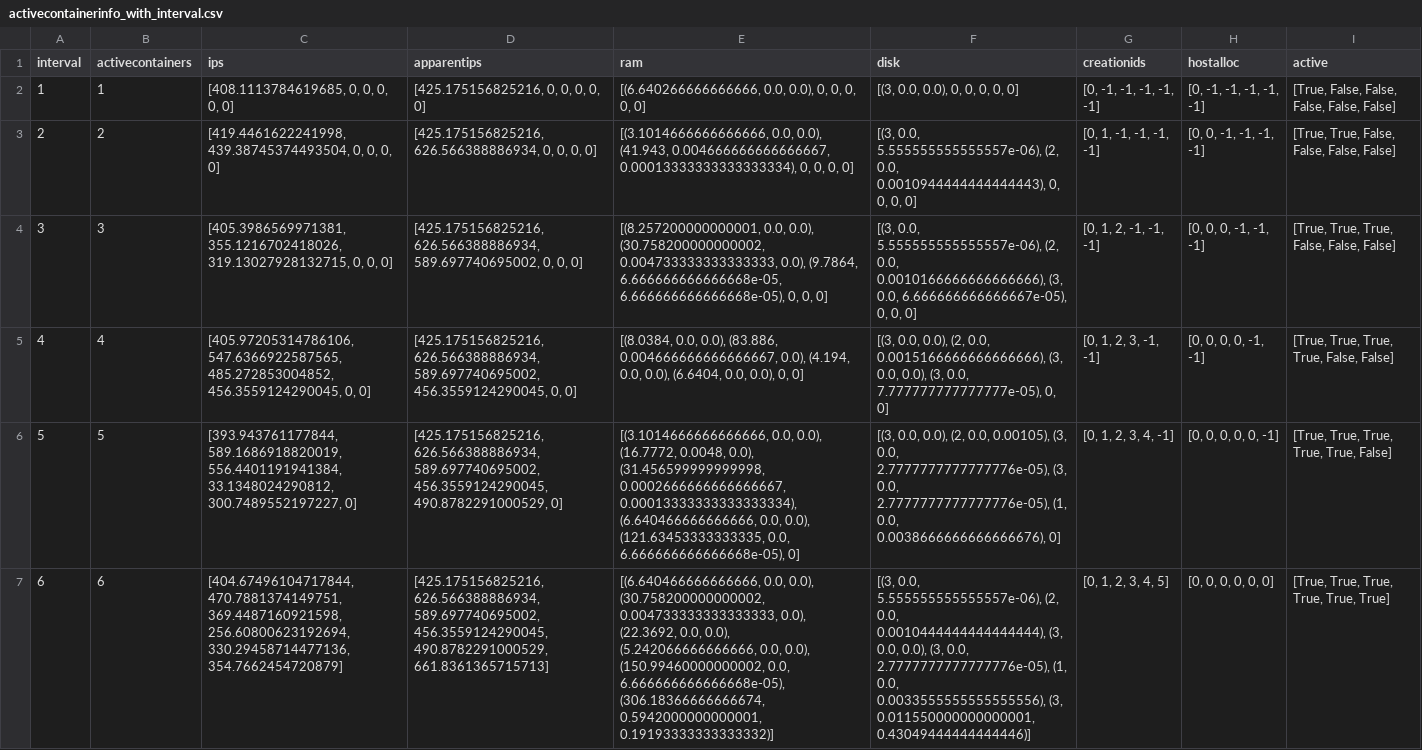
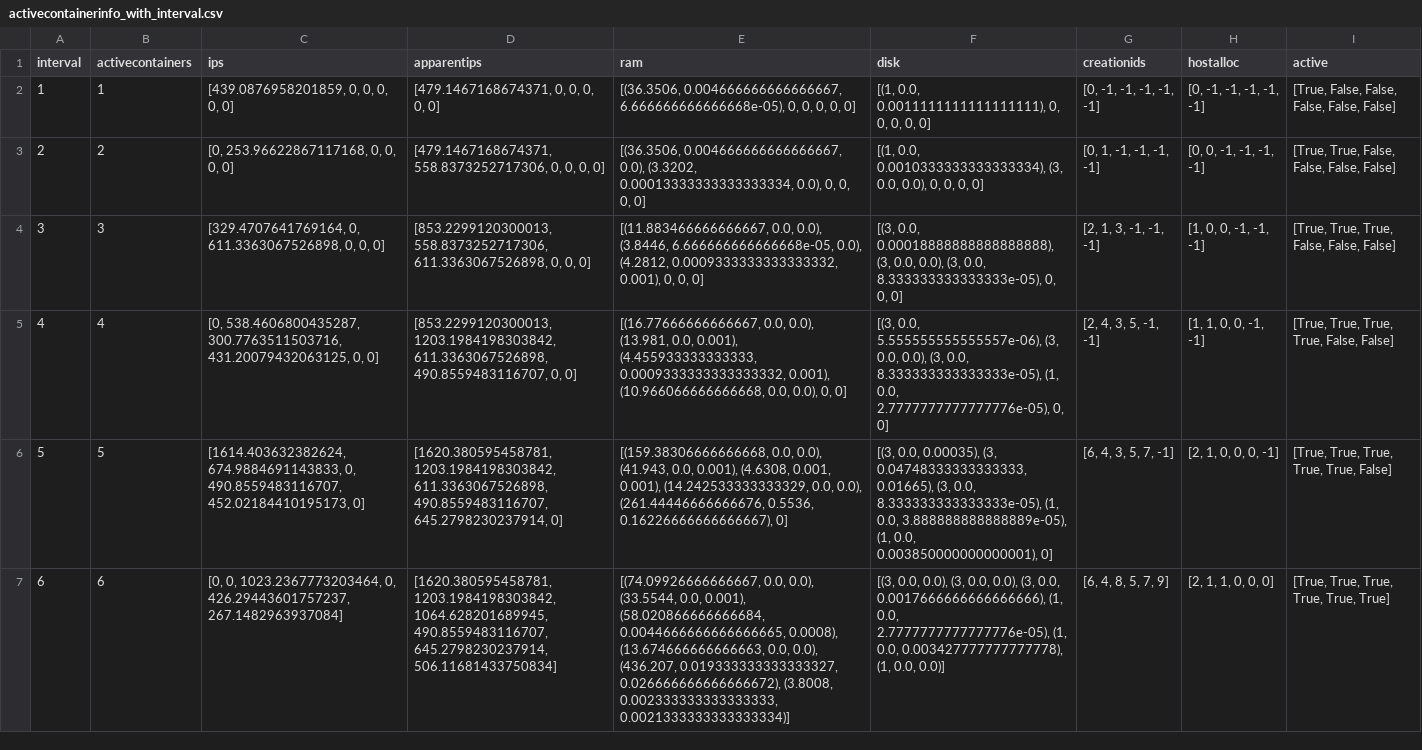
Before and after one commit to brunofaria1322/COSCO, a CSV file: logs/MyFog_MyAzure2019Workload_20_6_6_10000_300_1/activecontainerinfo_with_interval.csv, drawn as a sheet; only a part is shown; the diff covers the shown part only; the diff names each change by its address in the sheet, - before the commit and + after, or states it on an @@ line.

```diff
--- a/logs/MyFog_MyAzure2019Workload_20_6_6_10000_300_1/activecontainerinfo_with_interval.csv
+++ b/logs/MyFog_MyAzure2019Workload_20_6_6_10000_300_1/activecontainerinfo_with_interval.csv
-C2 (ips): [408.1113784619685, 0, 0, 0, 0, 0]
+C2 (ips): [439.0876958201859, 0, 0, 0, 0, 0]
-D2 (apparentips): [425.175156825216, 0, 0, 0, 0, 0]
+D2 (apparentips): [479.1467168674371, 0, 0, 0, 0, 0]
-E2 (ram): [(6.640266666666666, 0.0, 0.0), 0, 0,…
+E2 (ram): [(36.3506, 0.004666666666666667, 6.666666666666668e-05), 0, 0,…
-F2 (disk): [(3, 0.0, 0.0), 0, 0, 0, 0, 0]
+F2 (disk): [(1, 0.0, 0.0011111111111111111), 0, 0, 0, 0, 0]
-C3 (ips): [419.4461622241998, 439.38745374493504, 0, 0, 0, 0]
+C3 (ips): [0, 253.96622867117168, 0, 0, 0, 0]
-D3 (apparentips): [425.175156825216, 626.566388886934, 0, 0,…
+D3 (apparentips): [479.1467168674371, 558.8373252717306, 0, 0,…
-E3 (ram): [(3.1014666666666666, 0.0, 0.0), (41.943, 0.004666666666666667, 0.00013333333333333334), 0, 0,…
+E3 (ram): [(36.3506, 0.004666666666666667, 0.0), (3.3202, 0.00013333333333333334, 0.0), 0, 0,…
-F3 (disk): [(3, 0.0, 5.555555555555557e-06), (2, 0.0, 0.0010944444444444443), 0, 0,…
+F3 (disk): [(1, 0.0, 0.0010333333333333334), (3, 0.0, 0.0), 0, 0,…
-C4 (ips): [405.3986569971381, 355.1216702418026, 319.13027928132715, 0, 0,…
+C4 (ips): [329.4707641769164, 0, 611.3363067526898, 0, 0,…
-D4 (apparentips): [425.175156825216, 626.566388886934, 589.697740695002, 0, 0,…
+D4 (apparentips): [853.2299120300013, 558.8373252717306, 611.3363067526898, 0, 0,…
-E4 (ram): [(8.257200000000001, 0.0, 0.0), (30.758200000000002, 0.004733333333333333, 0.0), (9.7864, 6.666666666666668e-05, 6.666666666666668e-05), 0, 0,…
+E4 (ram): [(11.883466666666667, 0.0, 0.0), (3.8446, 6.666666666666668e-05, 0.0), (4.2812, 0.0009333333333333332, 0.001), 0, 0,…
-F4 (disk): [(3, 0.0, 5.555555555555557e-06), (2, 0.0, 0.0010166666666666666), (3, 0.0, 6.666666666666667e-05), 0, 0,…
+F4 (disk): [(3, 0.0, 0.00018888888888888888), (3, 0.0, 0.0), (3, 0.0, 8.333333333333333e-05), 0, 0,…
-G4 (creationids): [0, 1, 2, -1, -1, -1]
+G4 (creationids): [2, 1, 3, -1, -1, -1]
-H4 (hostalloc): [0, 0, 0, -1, -1, -1]
+H4 (hostalloc): [1, 0, 0, -1, -1, -1]
-C5 (ips): [405.97205314786106, 547.6366922587565, 485.272853004852, 456.3559124290045, 0, 0]
+C5 (ips): [0, 538.4606800435287, 300.7763511503716, 431.20079432063125, 0, 0]
-D5 (apparentips): [425.175156825216, 626.566388886934, 589.697740695002, 456.3559124290045, 0, 0]
+D5 (apparentips): [853.2299120300013, 1203.1984198303842, 611.3363067526898, 490.8559483116707, 0, 0]
-E5 (ram): [(8.0384, 0.0, 0.0), (83.886, 0.004666666666666667, 0.0), (4.194, 0.0, 0.0), (6.6404, 0.0, 0.0),…
+E5 (ram): [(16.77666666666667, 0.0, 0.0), (13.981, 0.0, 0.001), (4.455933333333333, 0.0009333333333333332, 0.001), (10.966066666666668, 0.0, 0.0),…
-F5 (disk): [(3, 0.0, 0.0), (2, 0.0, 0.0015166666666666666), (3, 0.0, 0.0), (3, 0.0, 7.777777777777777e-05), 0, 0]
+F5 (disk): [(3, 0.0, 5.555555555555557e-06), (3, 0.0, 0.0), (3, 0.0, 8.333333333333333e-05), (1, 0.0, 2.7777777777777776e-05), 0, 0]
-G5 (creationids): [0, 1, 2, 3, -1, -1]
+G5 (creationids): [2, 4, 3, 5, -1, -1]
-H5 (hostalloc): [0, 0, 0, 0, -1, -1]
+H5 (hostalloc): [1, 1, 0, 0, -1, -1]
-C6 (ips): [393.943761177844, 589.1686918820019, 556.4401191941384, 33.1348024290812, 300.7489552197227, 0]
+C6 (ips): [1614.403632382624, 674.9884691143833, 0, 490.8559483116707, 452.02184410195173, 0]
-D6 (apparentips): [425.175156825216, 626.566388886934, 589.697740695002, 456.3559124290045, 490.8782291000529, 0]
+D6 (apparentips): [1620.380595458781, 1203.1984198303842, 611.3363067526898, 490.8559483116707, 645.2798230237914, 0]
-E6 (ram): [(3.1014666666666666, 0.0, 0.0), (16.7772, 0.0048, 0.0), (31.456599999999998, 0.0002666666666666667, 0.00013333333333333334), (6.640466666666666, 0.0, 0.0), (121.63453333333335, 0.0, 6.666666666666668e-05), 0]
+E6 (ram): [(159.38306666666668, 0.0, 0.0), (41.943, 0.0, 0.001), (4.6308, 0.001, 0.001), (14.242533333333329, 0.0, 0.0), (261.44446666666676, 0.5536, 0.16226666666666667), 0]
-F6 (disk): [(3, 0.0, 0.0), (2, 0.0, 0.00105), (3, 0.0, 2.7777777777777776e-05), (3, 0.0, 2.7777777777777776e-05), (1, 0.0, 0.0038666666666666676), 0]
+F6 (disk): [(3, 0.0, 0.00035), (3, 0.04748333333333333, 0.01665), (3, 0.0, 8.333333333333333e-05), (1, 0.0, 3.888888888888889e-05), (1, 0.0, 0.003850000000000001), 0]
-G6 (creationids): [0, 1, 2, 3, 4, -1]
+G6 (creationids): [6, 4, 3, 5, 7, -1]
-H6 (hostalloc): [0, 0, 0, 0, 0, -1]
+H6 (hostalloc): [2, 1, 0, 0, 0, -1]
-C7 (ips): [404.67496104717844, 470.7881374149751, 369.4487160921598, 256.60800623192694, 330.29458714477136, 354.7662454720879]
+C7 (ips): [0, 0, 1023.2367773203464, 0, 426.29443601757237, 267.1482963937084]
-D7 (apparentips): [425.175156825216, 626.566388886934, 589.697740695002, 456.3559124290045, 490.8782291000529, 661.8361365715713]
+D7 (apparentips): [1620.380595458781, 1203.1984198303842, 1064.628201689945, 490.8559483116707, 645.2798230237914, 506.11681433750834]
-E7 (ram): [(6.640466666666666, 0.0, 0.0), (30.758200000000002, 0.004733333333333333, 0.0), (22.3692, 0.0, 0.0), (5.242066666666666, 0.0, 0.0), (150.99460000000002, 0.0, 6.666666666666668e-05), (306.18366666666674, 0.5942000000000001, 0.19193333333333332)]
+E7 (ram): [(74.09926666666667, 0.0, 0.0), (33.5544, 0.0, 0.001), (58.020866666666684, 0.0044666666666666665, 0.0008), (13.674666666666663, 0.0, 0.0), (436.207, 0.019333333333333327, 0.026666666666666672), (3.8008, 0.002333333333333333, 0.0021333333333333334)]
-F7 (disk): [(3, 0.0, 5.555555555555557e-06), (2, 0.0, 0.0010444444444444444), (3, 0.0, 0.0), (3, 0.0, 2.7777777777777776e-05), (1, 0.0, 0.0033555555555555556), (3, 0.011550000000000001, 0.43049444444444446)]
+F7 (disk): [(3, 0.0, 0.0), (3, 0.0, 0.0), (3, 0.0, 0.0017666666666666666), (1, 0.0, 2.7777777777777776e-05), (1, 0.0, 0.003427777777777778), (1, 0.0, 0.0)]
-G7 (creationids): [0, 1, 2, 3, 4, 5]
+G7 (creationids): [6, 4, 8, 5, 7, 9]
-H7 (hostalloc): [0, 0, 0, 0, 0, 0]
+H7 (hostalloc): [2, 1, 1, 0, 0, 0]
```
Also changed, not shown: 90 edited cells elsewhere in this file, logs/MyFog_MyAzure2019Workload_20_6_6_10000_300_1/cpu_apparentips_avgresponsetime_with_interval.csv, logs/MyFog_MyAzure2019Workload_20_6_6_10000_300_1/hostinfo_with_interval.csv, 57 other files.
